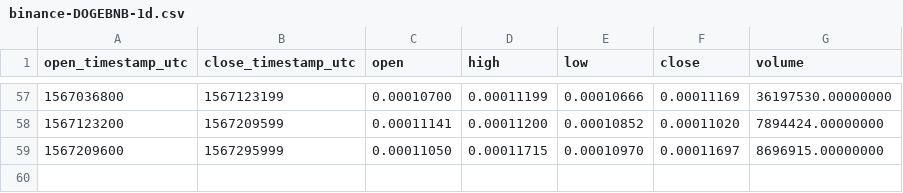
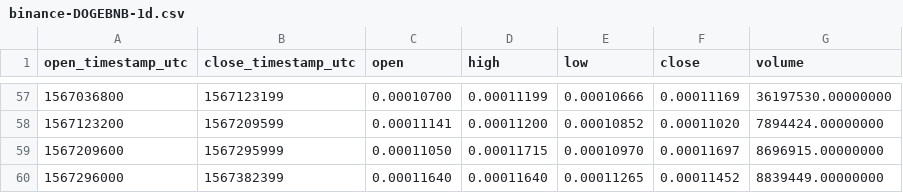
Before and after one commit to cryptobigbro/binance-DOGEBNB, a CSV file: binance-DOGEBNB-1d.csv, drawn as a sheet; only a part is shown, gaps mark what is left out.

```diff
--- a/binance-DOGEBNB-1d.csv
+++ b/binance-DOGEBNB-1d.csv
@@ -59 +59,2 @@ open_timestamp_utc,close_timestamp_utc,open,high,low,close,volume
 1567209600,1567295999,0.00011050,0.00011715,0.00010970,0.00011697,8696915.00000000
+1567296000,1567382399,0.00011640,0.00011640,0.00011265,0.00011452,8839449.00000000
```
Also changed, not shown: binance-DOGEBNB-1h.csv.
